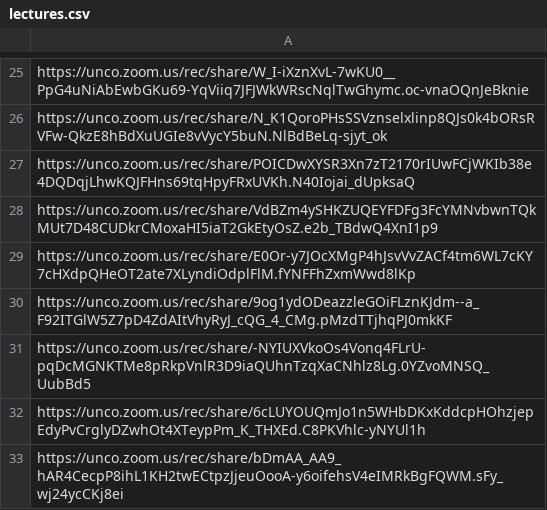
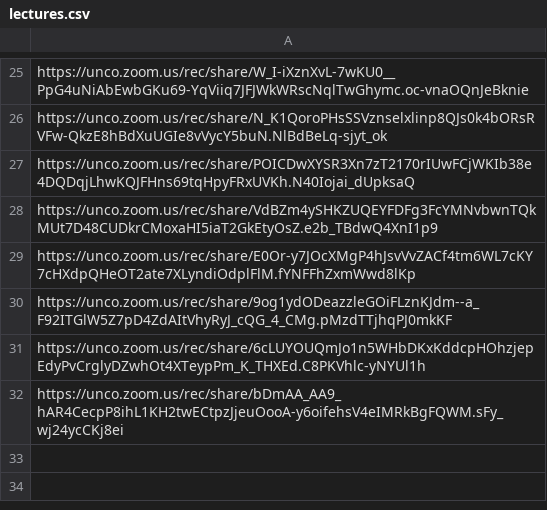
Before and after one commit to Mark-Seaman/UNC-BACS200-2021-Fall, a CSV file: markdown/lectures.csv, drawn as a sheet; only a part is shown, gaps mark what is left out.

Commit message:
deploy fix lesson lecture

```diff
--- a/markdown/lectures.csv
+++ b/markdown/lectures.csv
@@ -30,3 +30,2 @@ https://unco.zoom.us/rec/share/E0Or-y7JOcXMgP4hJsvVvZACf4tm6WL7cKY7cHXdpQHeOT2at
 https://unco.zoom.us/rec/share/9og1ydODeazzleGOiFLznKJdm--a_F92ITGlW5Z7pD4ZdAItVhyRyJ_cQG_4_CMg.pMzdTTjhqPJ0mkKF
-https://unco.zoom.us/rec/share/-NYIUXVkoOs4Vonq4FLrU-pqDcMGNKTMe8pRkpVnlR3D9iaQUhnTzqXaCNhlz8Lg.0YZvoMNSQ_UubBd5
 https://unco.zoom.us/rec/share/6cLUYOUQmJo1n5WHbDKxKddcpHOhzjepEdyPvCrglyDZwhOt4XTeypPm_K_THXEd.C8PKVhlc-yNYUl1h
```
